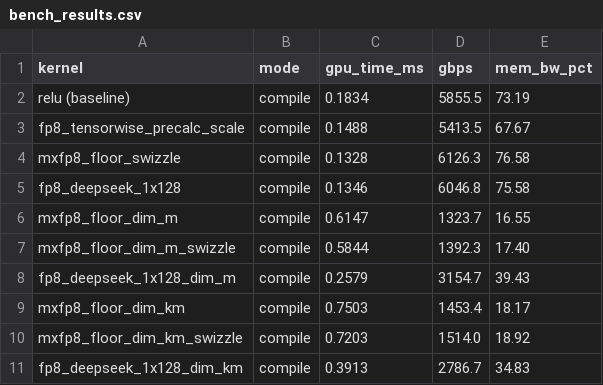
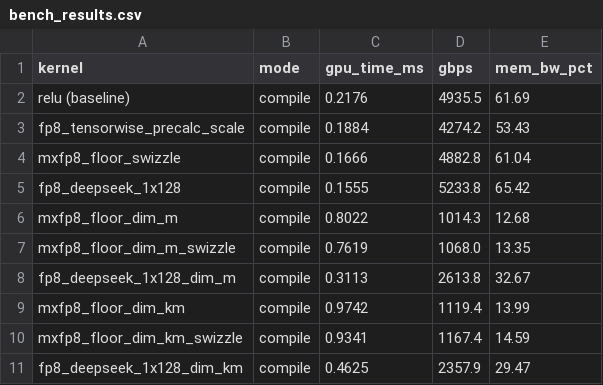
Before and after one commit to vkuzo/quant_cast_bench, a CSV file: benchmarks/bench_results.csv, drawn as a sheet; only a part is shown; the diff covers the shown part only.

```diff
--- a/benchmarks/bench_results.csv
+++ b/benchmarks/bench_results.csv
@@ -1,11 +1,11 @@
 kernel,mode,gpu_time_ms,gbps,mem_bw_pct
-relu (baseline),compile,0.1834,5855.5,73.19
-fp8_tensorwise_precalc_scale,compile,0.1488,5413.5,67.67
-mxfp8_floor_swizzle,compile,0.1328,6126.3,76.58
-fp8_deepseek_1x128,compile,0.1346,6046.8,75.58
-mxfp8_floor_dim_m,compile,0.6147,1323.7,16.55
-mxfp8_floor_dim_m_swizzle,compile,0.5844,1392.3,17.40
-fp8_deepseek_1x128_dim_m,compile,0.2579,3154.7,39.43
-mxfp8_floor_dim_km,compile,0.7503,1453.4,18.17
-mxfp8_floor_dim_km_swizzle,compile,0.7203,1514.0,18.92
-fp8_deepseek_1x128_dim_km,compile,0.3913,2786.7,34.83
+relu (baseline),compile,0.2176,4935.5,61.69
+fp8_tensorwise_precalc_scale,compile,0.1884,4274.2,53.43
+mxfp8_floor_swizzle,compile,0.1666,4882.8,61.04
+fp8_deepseek_1x128,compile,0.1555,5233.8,65.42
+mxfp8_floor_dim_m,compile,0.8022,1014.3,12.68
+mxfp8_floor_dim_m_swizzle,compile,0.7619,1068.0,13.35
+fp8_deepseek_1x128_dim_m,compile,0.3113,2613.8,32.67
+mxfp8_floor_dim_km,compile,0.9742,1119.4,13.99
+mxfp8_floor_dim_km_swizzle,compile,0.9341,1167.4,14.59
+fp8_deepseek_1x128_dim_km,compile,0.4625,2357.9,29.47
```
Also changed, not shown: 1 removed row and 150 edited cells elsewhere in this file, 6 other files.
